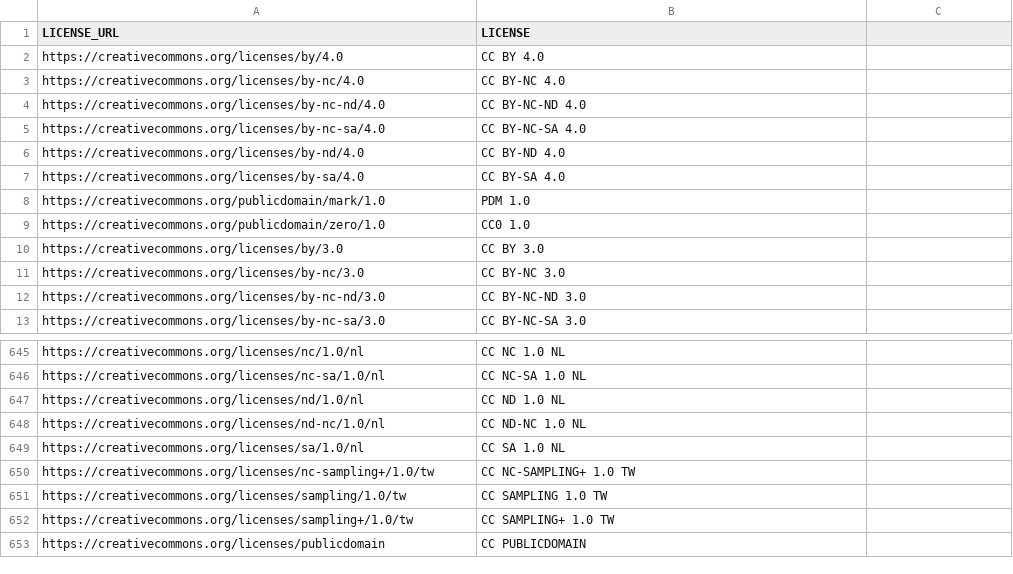
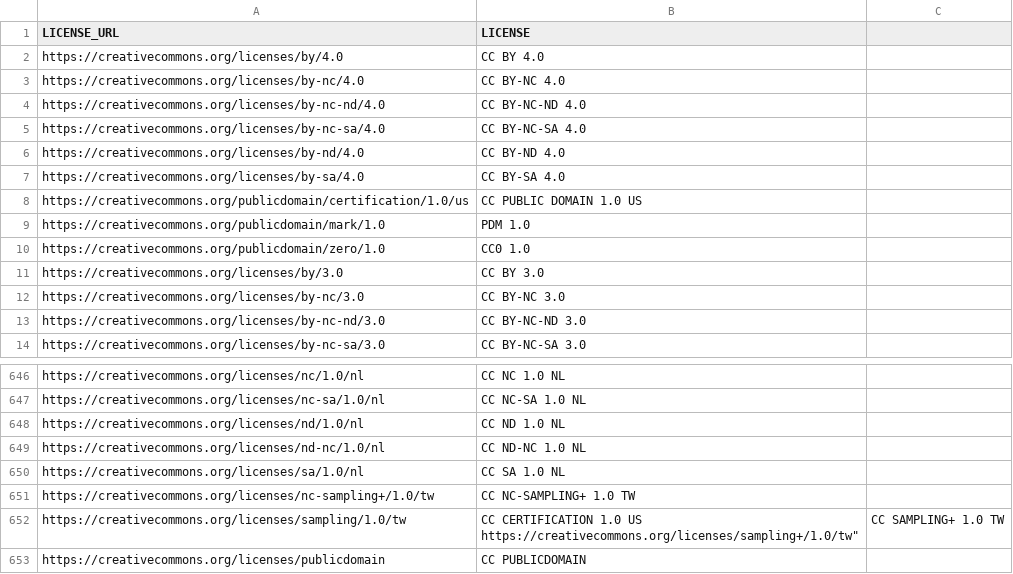
Before and after one commit to creativecommons/quantifying, a CSV file: data/license_url_to_identifier_mapping.csv, drawn as a sheet; only a part is shown, gaps mark what is left out.

```diff
--- a/data/license_url_to_identifier_mapping.csv
+++ b/data/license_url_to_identifier_mapping.csv
@@ -7,2 +7,3 @@
 "https://creativecommons.org/licenses/by-sa/4.0","CC BY-SA 4.0"
+"https://creativecommons.org/publicdomain/certification/1.0/us","CC PUBLIC DOMAIN 1.0 US"
 "https://creativecommons.org/publicdomain/mark/1.0","PDM 1.0"
@@ -650,4 +651,4 @@
 "https://creativecommons.org/licenses/nc-sampling+/1.0/tw","CC NC-SAMPLING+ 1.0 TW"
-"https://creativecommons.org/licenses/sampling/1.0/tw","CC SAMPLING 1.0 TW"
-"https://creativecommons.org/licenses/sampling+/1.0/tw","CC SAMPLING+ 1.0 TW"
+"https://creativecommons.org/licenses/sampling/1.0/tw","CC CERTIFICATION 1.0 US
+"https://creativecommons.org/licenses/sampling+/1.0/tw","CC SAMPLING+ 1.0 TW"
 "https://creativecommons.org/licenses/publicdomain","CC PUBLICDOMAIN"
```
Also changed, not shown: 3 other files.
